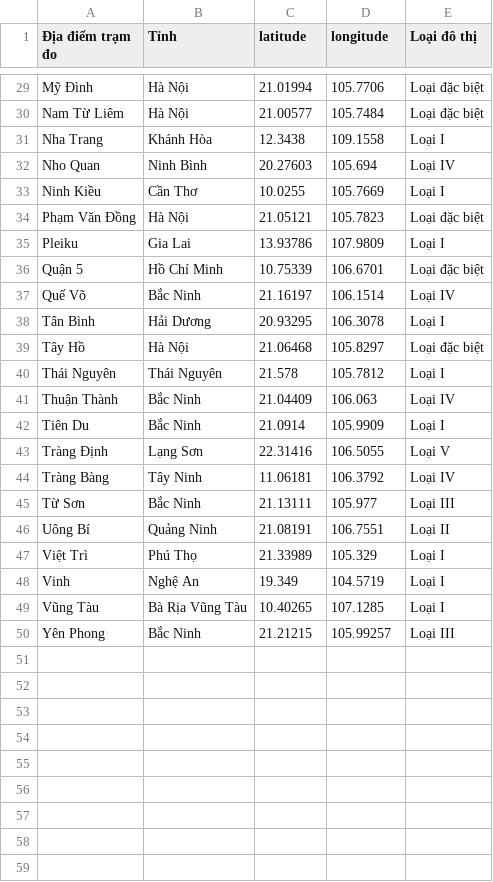
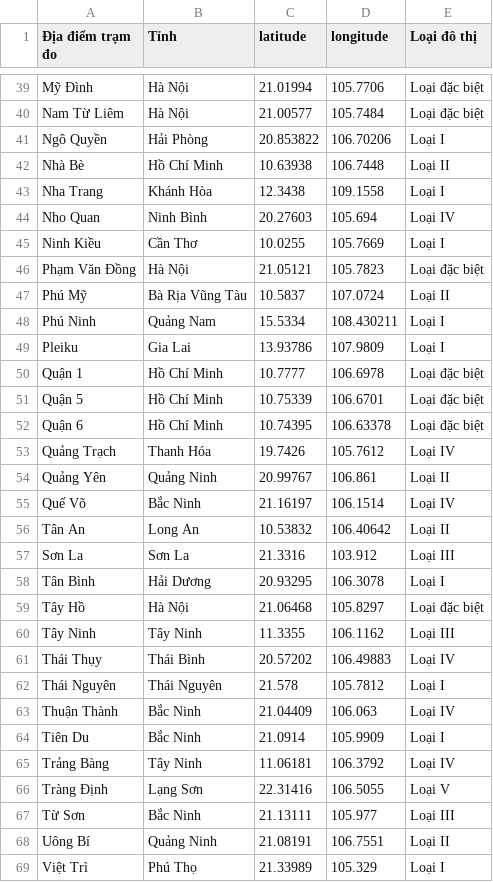
Before and after one commit to vannt263/air_quaility, a CSV file: data/khuvuc.csv, drawn as a sheet; only a part is shown, gaps mark what is left out; the shorter side is filled out with more unchanged rows; the diff covers the shown part only.

Commit message:
add

```diff
--- a/data/khuvuc.csv
+++ b/data/khuvuc.csv
@@ -30,2 +40,4 @@ Mỹ Đình,Hà Nội,21.01994,105.7706,Loại đặc biệt
 Nam Từ Liêm,Hà Nội,21.00577,105.7484,Loại đặc biệt
+Ngô Quyền,Hải Phòng,20.853822,106.70206,Loại I
+Nhà Bè,Hồ Chí Minh,10.63938,106.7448,Loại II
 Nha Trang,Khánh Hòa,12.3438,109.1558,Loại I
@@ -34,7 +46,17 @@ Ninh Kiều,Cần Thơ,10.0255,105.7669,Loại I
 Phạm Văn Đồng,Hà Nội,21.05121,105.7823,Loại đặc biệt
+Phú Mỹ,Bà Rịa Vũng Tàu,10.5837,107.0724,Loại II
+Phú Ninh,Quảng Nam,15.5334,108.430211,Loại I
 Pleiku,Gia Lai,13.93786,107.9809,Loại I
+Quận 1,Hồ Chí Minh,10.7777,106.6978,Loại đặc biệt
 Quận 5,Hồ Chí Minh,10.75339,106.6701,Loại đặc biệt
+Quận 6,Hồ Chí Minh,10.74395,106.63378,Loại đặc biệt
+Quảng Trạch,Thanh Hóa,19.7426,105.7612,Loại IV
+Quảng Yên,Quảng Ninh,20.99767,106.861,Loại II
 Quế Võ,Bắc Ninh,21.16197,106.1514,Loại IV
+Tân An,Long An,10.53832,106.40642,Loại II
+Sơn La,Sơn La,21.3316,103.912,Loại III
 Tân Bình,Hải Dương,20.93295,106.3078,Loại I
 Tây Hồ,Hà Nội,21.06468,105.8297,Loại đặc biệt
+Tây Ninh,Tây Ninh,11.3355,106.1162,Loại III
+Thái Thụy,Thái Bình,20.57202,106.49883,Loại IV
 Thái Nguyên,Thái Nguyên,21.578,105.7812,Loại I
@@ -42,4 +64,4 @@ Thuận Thành,Bắc Ninh,21.04409,106.063,Loại IV
 Tiên Du,Bắc Ninh,21.0914,105.9909,Loại I
+Trảng Bàng,Tây Ninh,11.06181,106.3792,Loại IV
 Tràng Định,Lạng Sơn,22.31416,106.5055,Loại V
-Tràng Bàng,Tây Ninh,11.06181,106.3792,Loại IV
 Từ Sơn,Bắc Ninh,21.13111,105.977,Loại III
```
Also changed, not shown: 12 added rows and 2 moved rows elsewhere in this file.
